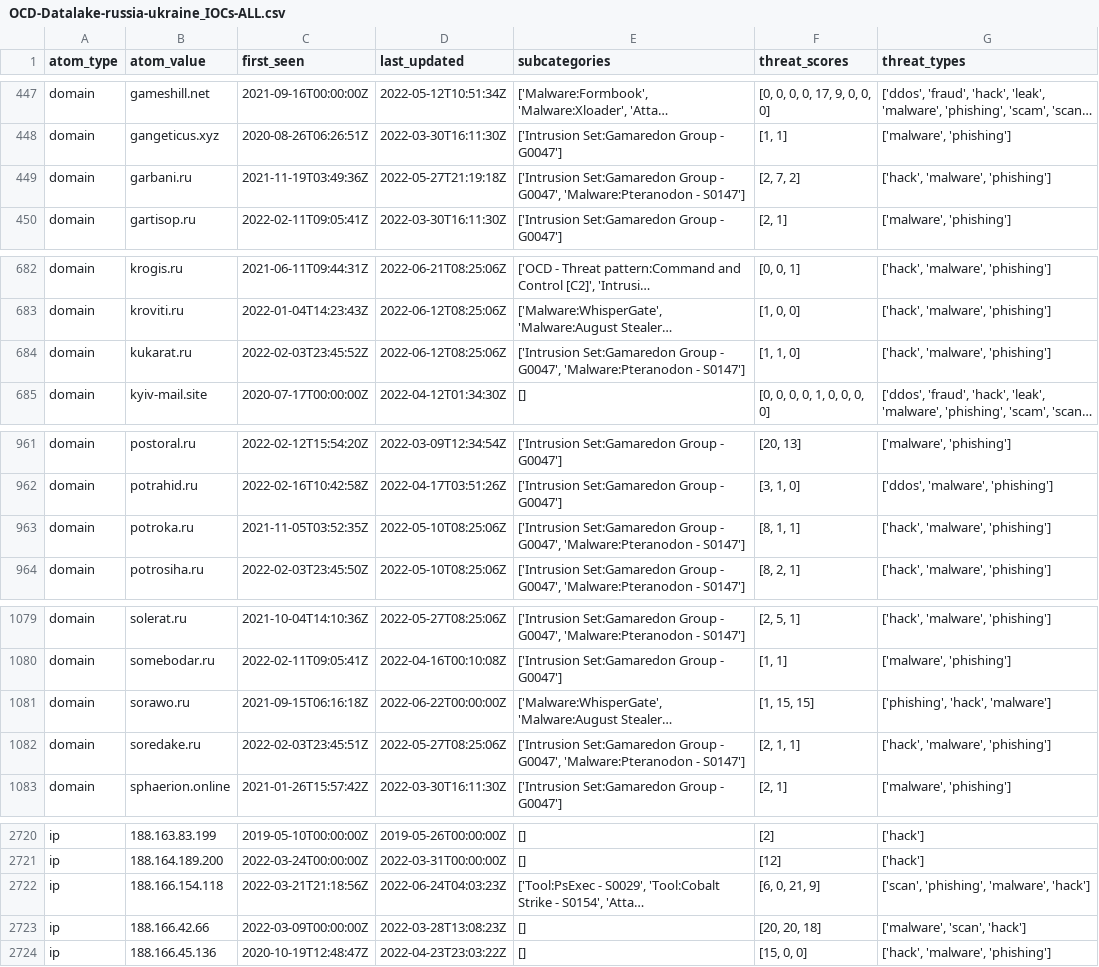
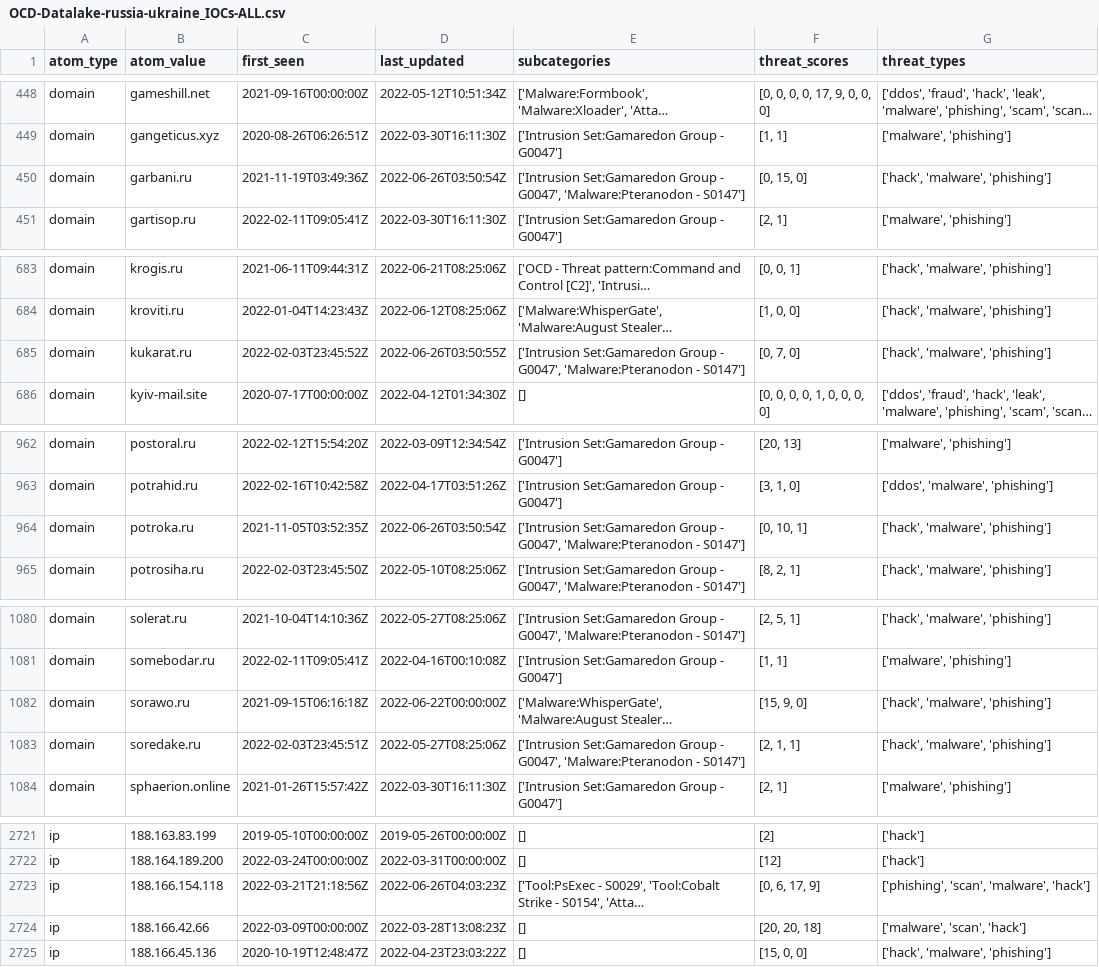
Before and after one commit to Orange-Cyberdefense/russia-ukraine_IOCs, a CSV file: OCD-Datalake-russia-ukraine_IOCs-ALL.csv, drawn as a sheet; only a part is shown, gaps mark what is left out; long unchanged cells end in …; addresses are those after the commit; the diff covers the shown part only; the diff names each change by its address in the sheet, - before the commit and + after, or states it on an @@ line.

```diff
--- a/OCD-Datalake-russia-ukraine_IOCs-ALL.csv
+++ b/OCD-Datalake-russia-ukraine_IOCs-ALL.csv
-D450 (last_updated): 2022-05-27T21:19:18Z
+D450 (last_updated): 2022-06-26T03:50:54Z
-F450 (threat_scores): [2, 7, 2]
+F450 (threat_scores): [0, 15, 0]
-D685 (last_updated): 2022-06-12T08:25:06Z
+D685 (last_updated): 2022-06-26T03:50:55Z
-F685 (threat_scores): [1, 1, 0]
+F685 (threat_scores): [0, 7, 0]
-D964 (last_updated): 2022-05-10T08:25:06Z
+D964 (last_updated): 2022-06-26T03:50:54Z
-F964 (threat_scores): [8, 1, 1]
+F964 (threat_scores): [0, 10, 1]
-F1082 (threat_scores): [1, 15, 15]
+F1082 (threat_scores): [15, 9, 0]
-G1082 (threat_types): ['phishing', 'hack', 'malware']
+G1082 (threat_types): ['hack', 'malware', 'phishing']
-D2723 (last_updated): 2022-06-24T04:03:23Z
+D2723 (last_updated): 2022-06-26T04:03:23Z
-F2723 (threat_scores): [6, 0, 21, 9]
+F2723 (threat_scores): [0, 6, 17, 9]
-G2723 (threat_types): ['scan', 'phishing', 'malware', 'hack']
+G2723 (threat_types): ['phishing', 'scan', 'malware', 'hack']
```
Also changed, not shown: 1 added row and 25 edited cells elsewhere in this file, 1 other file.
